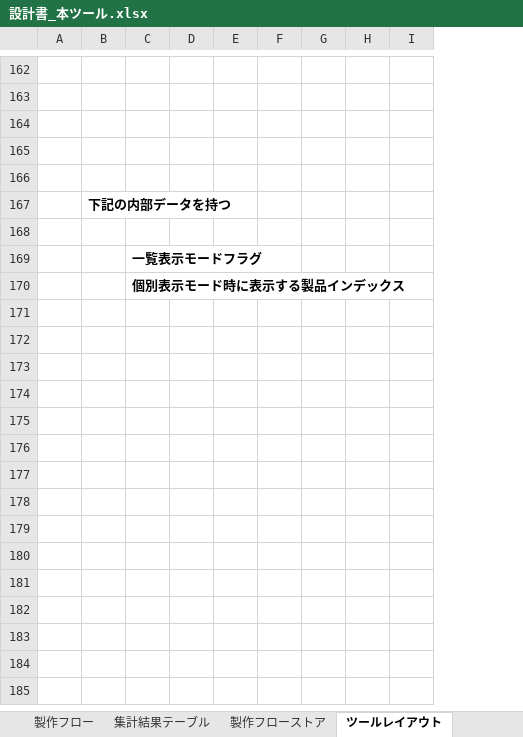
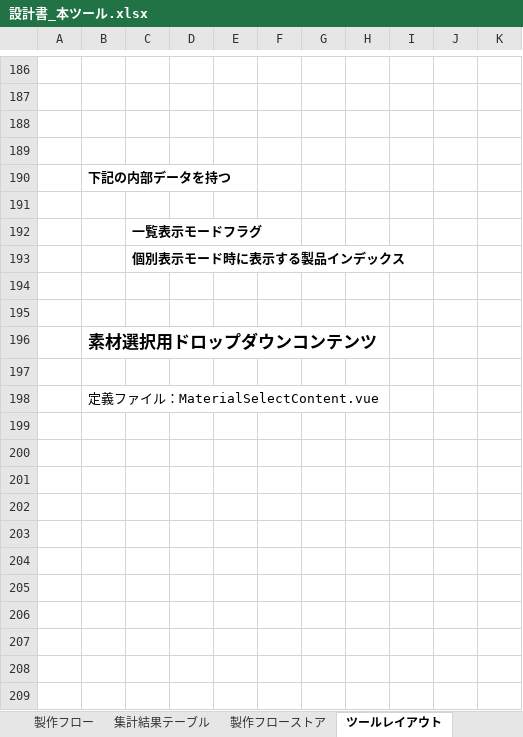
Before and after one commit to kanamechanlover/SatisfactoryFlowSimulator, an Excel workbook: designs/documents/設計書_本ツール.xlsx, sheet ツールレイアウト, drawn as a sheet; only a part is shown, gaps mark what is left out; values as stored, in another font and other column widths than the file's, no borders; charts and pictures not drawn; removed rows and columns are numbered as before the commit, all else as after; the diff covers the shown part only; the diff names each change by its address in the sheet, - before the commit and + after, or states it on an @@ line.

Commit message:
設計書更新

```diff
--- a/designs/documents/設計書_本ツール.xlsx (sheet ツールレイアウト)
+++ b/designs/documents/設計書_本ツール.xlsx (sheet ツールレイアウト)
-column F, empty
+column F, empty
-column H, empty
+column H, empty
+column J, empty
+column K, empty
-row 166: (empty)
+row 194: (empty)
+row 195: (empty)
+row 196:  | 素材選択用ドロップダウンコンテンツ
+row 197: (empty)
+row 198:  | 定義ファイル：MaterialSelectContent.vue
+row 199: (empty)
+row 200: (empty)
+row 201: (empty)
+row 202: (empty)
+row 203: (empty)
+row 204: (empty)
+row 205: (empty)
+row 206: (empty)
+row 207: (empty)
+row 208: (empty)
+row 209: (empty)
```
Also changed, not shown: 104 added rows, 14 removed rows, 7 edited cells and merged cells elsewhere in this sheet, sheet 製作フローストア, sheet 設定ストア, sheet 概要, other sheet tabs, charts or pictures.
